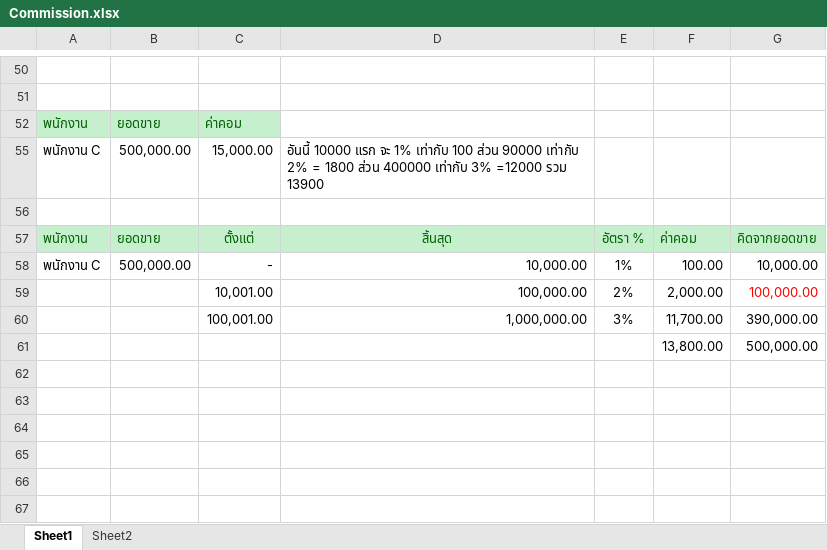
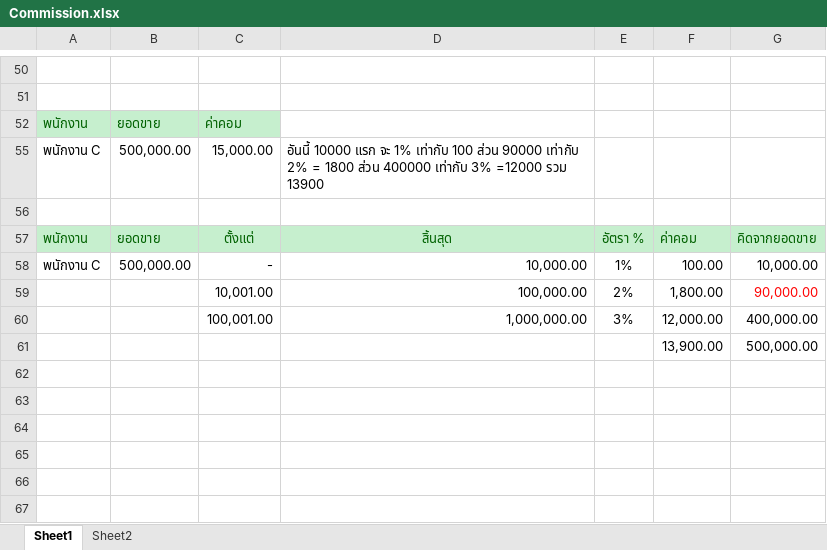
Before and after one commit to artit1981/ubproject, an Excel workbook: _Doc/20221205/Commission.xlsx, sheet Sheet1, drawn as a sheet; only a part is shown, gaps mark what is left out; values as stored, in another font and other column widths than the file's, no borders; charts and pictures not drawn; the diff names each change by its address in the sheet, - before the commit and + after, or states it on an @@ line.

```diff
--- a/_Doc/20221205/Commission.xlsx (sheet Sheet1)
+++ b/_Doc/20221205/Commission.xlsx (sheet Sheet1)
-F59: 2,000.00
+F59: 1,800.00
-G59: 100,000.00
+G59: 90,000.00
-F60: 11,700.00
+F60: 12,000.00
-G60: 390,000.00
+G60: 400,000.00
-F61: 13,800.00
+F61: 13,900.00
```
Also changed, not shown: 8 other files.
